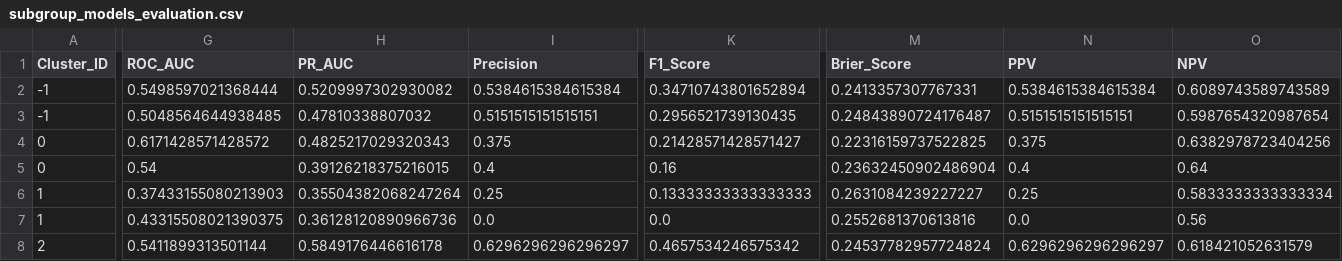
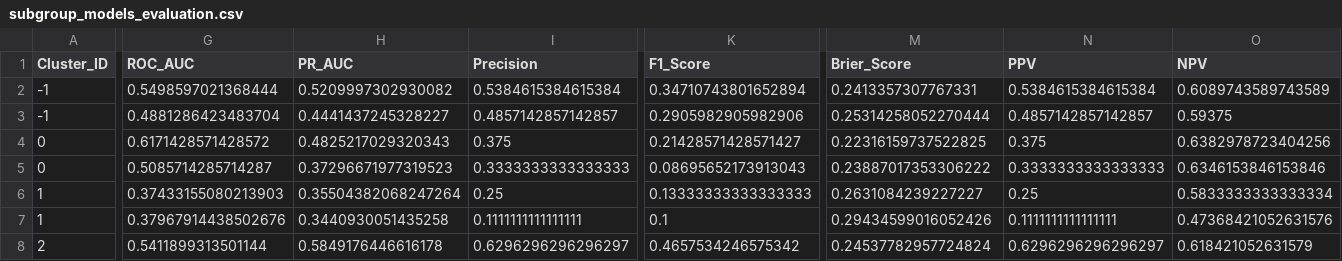
Before and after one commit to gillespieza/melanoma-assignment-3, a CSV file: data/processed/q5/subgroup_models_evaluation.csv, drawn as a sheet; only a part is shown, gaps mark what is left out; the diff covers the shown part only; the diff names each change by its address in the sheet, - before the commit and + after, or states it on an @@ line.

Commit message:
fix(q5): update MIN_PROB_WEIGHT to 0.05 to prune sample inflation in subgroup models

```diff
--- a/data/processed/q5/subgroup_models_evaluation.csv
+++ b/data/processed/q5/subgroup_models_evaluation.csv
-G3 (ROC_AUC): 0.5048564644938485
+G3 (ROC_AUC): 0.4881286423483704
-H3 (PR_AUC): 0.47810338807032
+H3 (PR_AUC): 0.4441437245328227
-I3 (Precision): 0.5151515151515151
+I3 (Precision): 0.4857142857142857
-K3 (F1_Score): 0.2956521739130435
+K3 (F1_Score): 0.2905982905982906
-M3 (Brier_Score): 0.24843890724176487
+M3 (Brier_Score): 0.25314258052270444
-N3 (PPV): 0.5151515151515151
+N3 (PPV): 0.4857142857142857
-O3 (NPV): 0.5987654320987654
+O3 (NPV): 0.59375
-G5 (ROC_AUC): 0.54
+G5 (ROC_AUC): 0.5085714285714287
-H5 (PR_AUC): 0.39126218375216015
+H5 (PR_AUC): 0.37296671977319523
-I5 (Precision): 0.4
+I5 (Precision): 0.3333333333333333
-K5 (F1_Score): 0.16
+K5 (F1_Score): 0.08695652173913043
-M5 (Brier_Score): 0.23632450902486904
+M5 (Brier_Score): 0.23887017353306222
-N5 (PPV): 0.4
+N5 (PPV): 0.3333333333333333
-O5 (NPV): 0.64
+O5 (NPV): 0.6346153846153846
-G7 (ROC_AUC): 0.43315508021390375
+G7 (ROC_AUC): 0.37967914438502676
-H7 (PR_AUC): 0.36128120890966736
+H7 (PR_AUC): 0.3440930051435258
-I7 (Precision): 0.0
+I7 (Precision): 0.1111111111111111
-K7 (F1_Score): 0.0
+K7 (F1_Score): 0.1
-M7 (Brier_Score): 0.2552681370613816
+M7 (Brier_Score): 0.29434599016052426
-N7 (PPV): 0.0
+N7 (PPV): 0.1111111111111111
-O7 (NPV): 0.56
+O7 (NPV): 0.47368421052631576
```
Also changed, not shown: 20 edited cells elsewhere in this file, data/processed/q5/dca_results.csv, 21 other files.
